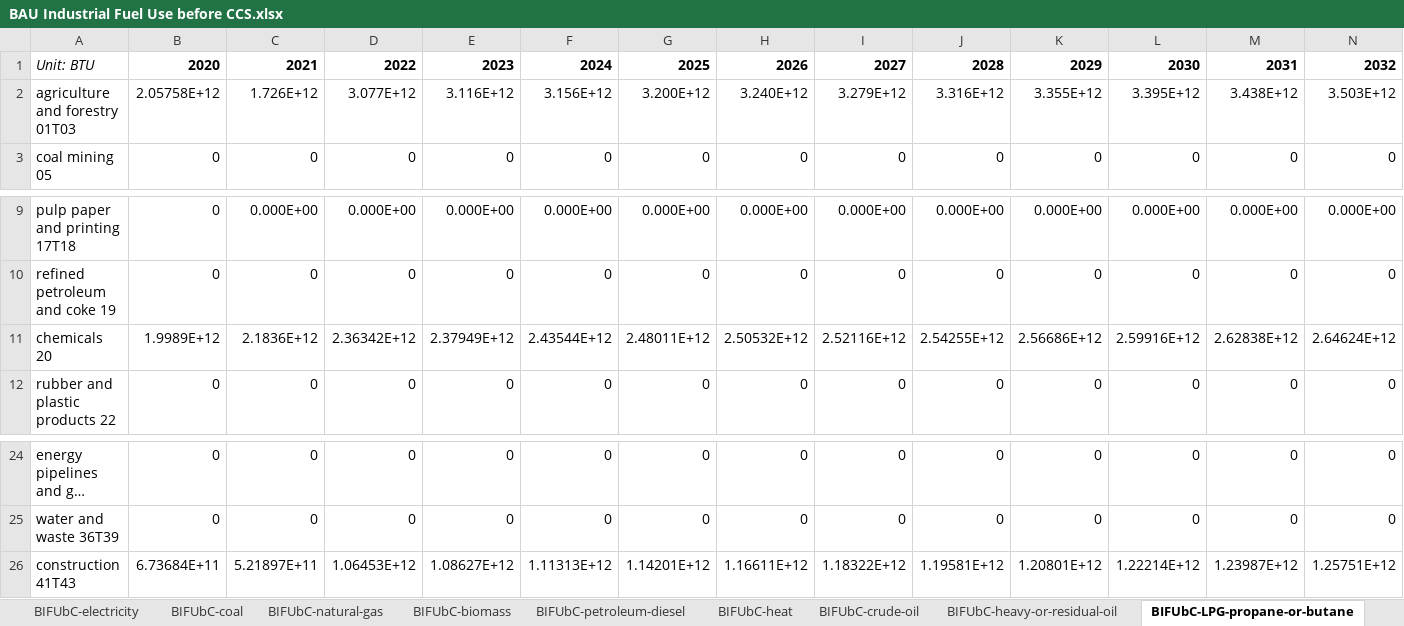
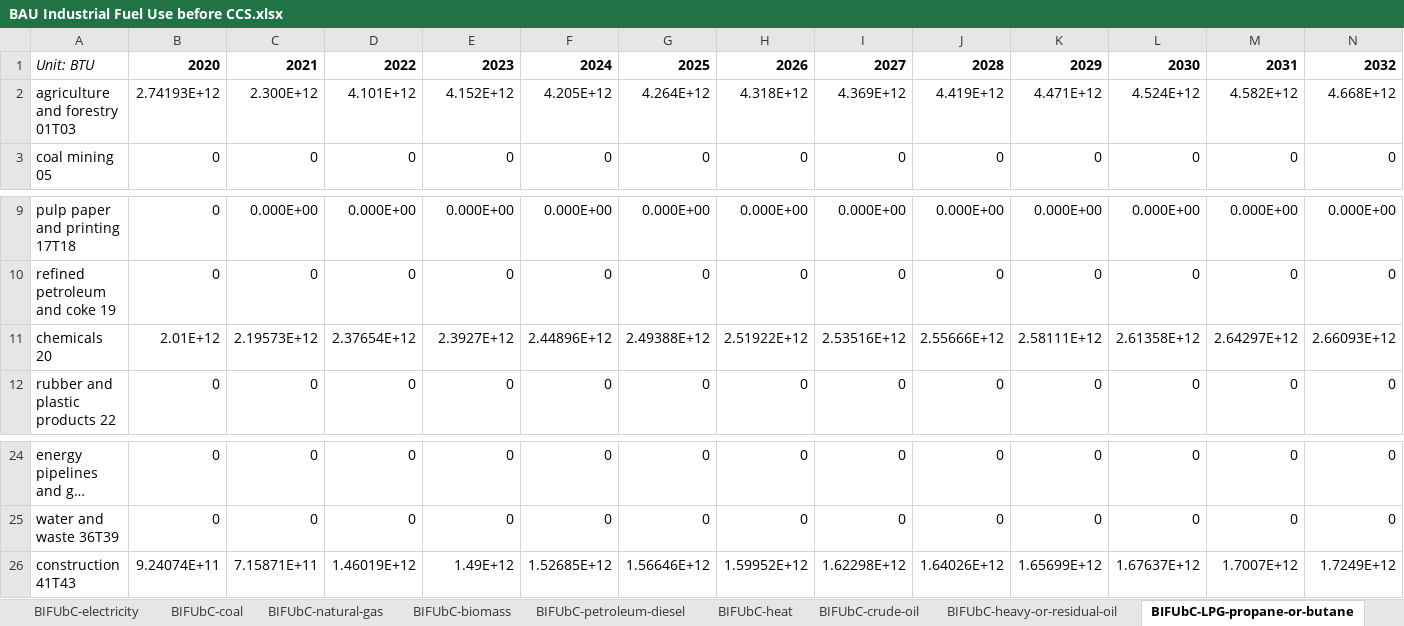
Before and after one commit to EnergyInnovation/eps-arkansas, an Excel workbook: InputData/indst/BIFUbC/BAU Industrial Fuel Use before CCS.xlsx, sheet BIFUbC-LPG-propane-or-butane, drawn as a sheet; only a part is shown, gaps mark what is left out; long unchanged cells end in …; values as stored, in another font and other column widths than the file's, no borders; removed rows and columns are numbered as before the commit, all else as after; rows hold the shown columns only; the diff names each change by its address in the sheet, - before the commit and + after, or states it on an @@ line.

```diff
--- a/InputData/indst/BIFUbC/BAU Industrial Fuel Use before CCS.xlsx (sheet BIFUbC-LPG-propane-or-butane)
+++ b/InputData/indst/BIFUbC/BAU Industrial Fuel Use before CCS.xlsx (sheet BIFUbC-LPG-propane-or-butane)
-row 2: agriculture and forestry 01T03 | 2.05758E+12 | 1.726E+12 | 3.077E+12 | 3.116E+12 | 3.156E+12 | 3.200E+12 | 3.240E+12 | 3.279E+12 | 3.316E+12 | 3.355E+12 | 3.395E+12 | 3.438E+12 | 3.503E+12
+row 2: agriculture and forestry 01T03 | 2.74193E+12 | 2.300E+12 | 4.101E+12 | 4.152E+12 | 4.205E+12 | 4.264E+12 | 4.318E+12 | 4.369E+12 | 4.419E+12 | 4.471E+12 | 4.524E+12 | 4.582E+12 | 4.668E+12
-row 11: chemicals 20 | 1.9989E+12 | 2.1836E+12 | 2.36342E+12 | 2.37949E+12 | 2.43544E+12 | 2.48011E+12 | 2.50532E+12 | 2.52116E+12 | 2.54255E+12 | 2.56686E+12 | 2.59916E+12 | 2.62838E+12 | 2.64624E+12
+row 11: chemicals 20 | 2.01E+12 | 2.19573E+12 | 2.37654E+12 | 2.3927E+12 | 2.44896E+12 | 2.49388E+12 | 2.51922E+12 | 2.53516E+12 | 2.55666E+12 | 2.58111E+12 | 2.61358E+12 | 2.64297E+12 | 2.66093E+12
-row 26: construction 41T43 | 6.73684E+11 | 5.21897E+11 | 1.06453E+12 | 1.08627E+12 | 1.11313E+12 | 1.14201E+12 | 1.16611E+12 | 1.18322E+12 | 1.19581E+12 | 1.20801E+12 | 1.22214E+12 | 1.23987E+12 | 1.25751E+12
+row 26: construction 41T43 | 9.24074E+11 | 7.15871E+11 | 1.46019E+12 | 1.49E+12 | 1.52685E+12 | 1.56646E+12 | 1.59952E+12 | 1.62298E+12 | 1.64026E+12 | 1.65699E+12 | 1.67637E+12 | 1.7007E+12 | 1.7249E+12
```
Also changed, not shown: sheet BIFUbC-electricity, sheet BIFUbC-natural-gas, sheet BIFUbC-petroleum-diesel, sheet BIFUbC-coal, sheet BIFUbC-crude-oil, sheet BIFUbC-heavy-or-residual-oil, 1 more sheet, InputData/io-model/BECbIC/BAU Employee Compensation by ISIC Code.xlsx, InputData/io-model/BEbIC/BAU Employment by ISIC Code.xlsx, 36 other files.
